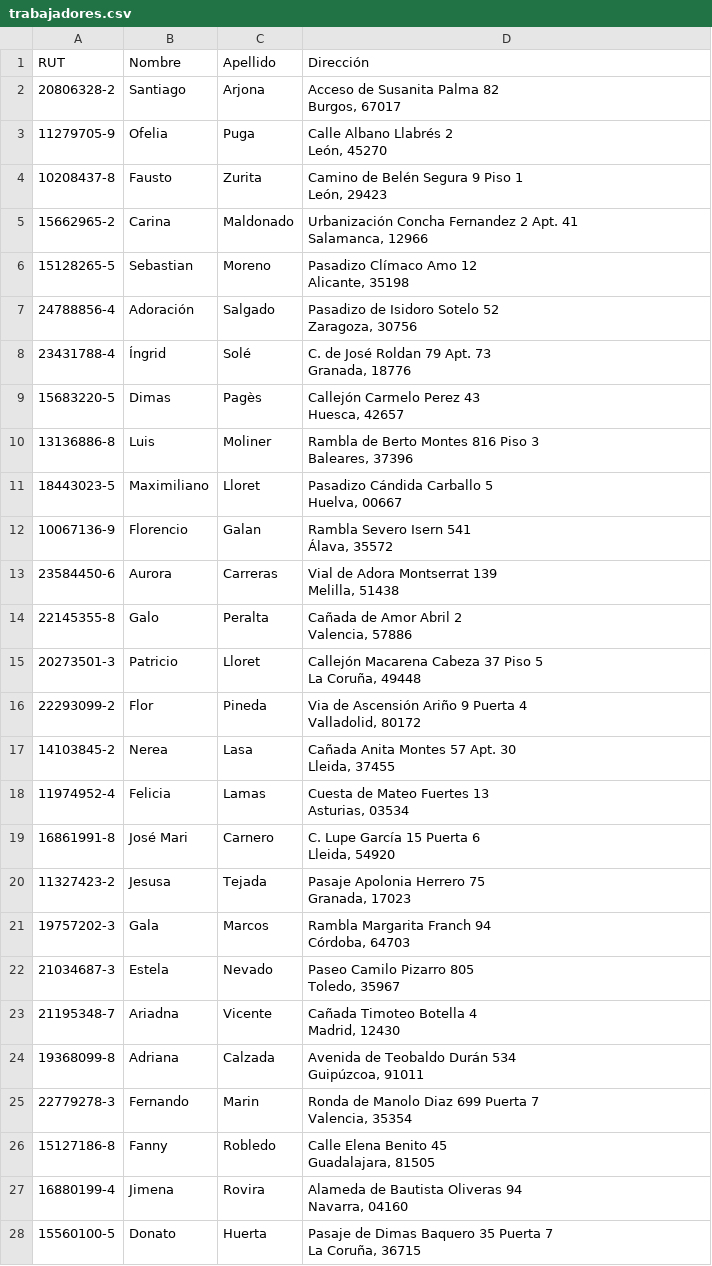
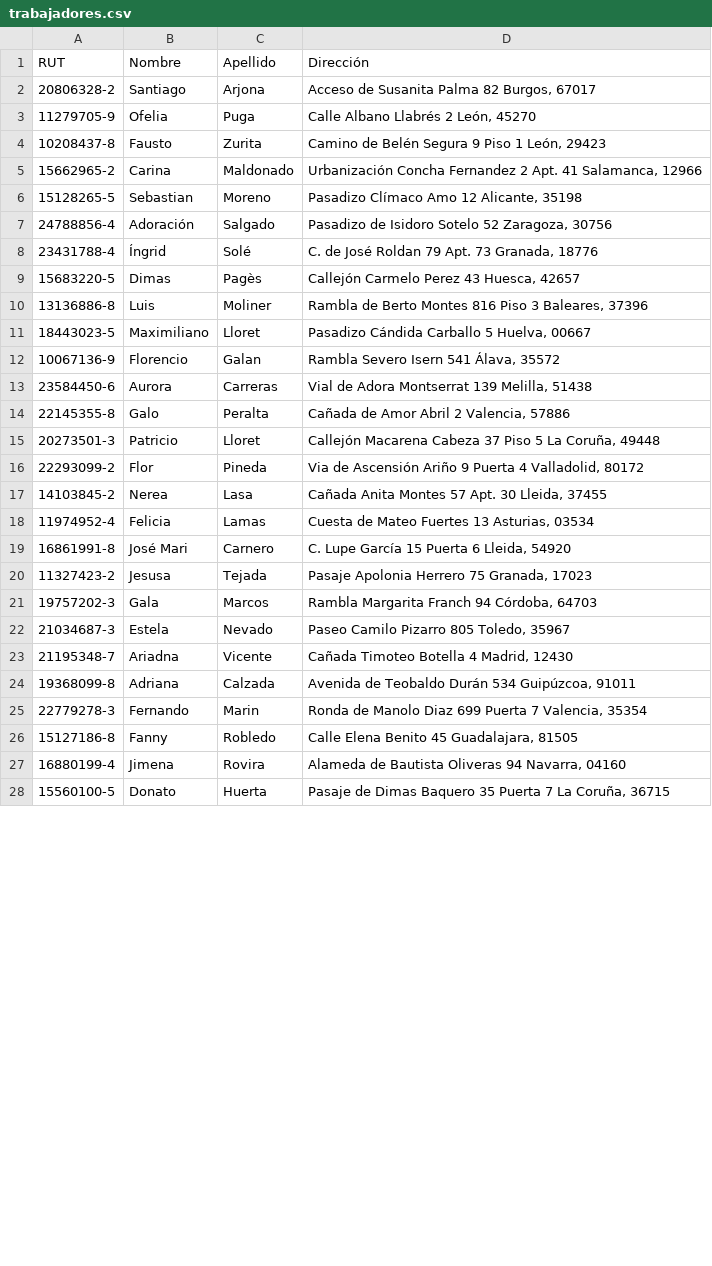
Before and after one commit to maaurissio/programacion, a CSV file: ejercicio trabajadores/trabajadores.csv, drawn as a sheet; only a part is shown; the diff covers the shown part only.

Commit message:
trabajadores

```diff
--- a/ejercicio trabajadores/trabajadores.csv
+++ b/ejercicio trabajadores/trabajadores.csv
@@ -1,55 +1,28 @@
 RUT,Nombre,Apellido,Dirección
-20806328-2,Santiago,Arjona,"Acceso de Susanita Palma 82
-Burgos, 67017"
-11279705-9,Ofelia,Puga,"Calle Albano Llabrés 2
-León, 45270"
-10208437-8,Fausto,Zurita,"Camino de Belén Segura 9 Piso 1
-León, 29423"
-15662965-2,Carina,Maldonado,"Urbanización Concha Fernandez 2 Apt. 41
-Salamanca, 12966"
-15128265-5,Sebastian,Moreno,"Pasadizo Clímaco Amo 12
-Alicante, 35198"
-24788856-4,Adoración,Salgado,"Pasadizo de Isidoro Sotelo 52
-Zaragoza, 30756"
-23431788-4,Íngrid,Solé,"C. de José Roldan 79 Apt. 73
-Granada, 18776"
-15683220-5,Dimas,Pagès,"Callejón Carmelo Perez 43
-Huesca, 42657"
-13136886-8,Luis,Moliner,"Rambla de Berto Montes 816 Piso 3
-Baleares, 37396"
-18443023-5,Maximiliano,Lloret,"Pasadizo Cándida Carballo 5
-Huelva, 00667"
-10067136-9,Florencio,Galan,"Rambla Severo Isern 541
-Álava, 35572"
-23584450-6,Aurora,Carreras,"Vial de Adora Montserrat 139
-Melilla, 51438"
-22145355-8,Galo,Peralta,"Cañada de Amor Abril 2
-Valencia, 57886"
-20273501-3,Patricio,Lloret,"Callejón Macarena Cabeza 37 Piso 5
-La Coruña, 49448"
-22293099-2,Flor,Pineda,"Via de Ascensión Ariño 9 Puerta 4
-Valladolid, 80172"
-14103845-2,Nerea,Lasa,"Cañada Anita Montes 57 Apt. 30
-Lleida, 37455"
-11974952-4,Felicia,Lamas,"Cuesta de Mateo Fuertes 13
-Asturias, 03534"
-16861991-8,José Mari,Carnero,"C. Lupe García 15 Puerta 6
-Lleida, 54920"
-11327423-2,Jesusa,Tejada,"Pasaje Apolonia Herrero 75
-Granada, 17023"
-19757202-3,Gala,Marcos,"Rambla Margarita Franch 94
-Córdoba, 64703"
-21034687-3,Estela,Nevado,"Paseo Camilo Pizarro 805
-Toledo, 35967"
-21195348-7,Ariadna,Vicente,"Cañada Timoteo Botella 4
-Madrid, 12430"
-19368099-8,Adriana,Calzada,"Avenida de Teobaldo Durán 534
-Guipúzcoa, 91011"
-22779278-3,Fernando,Marin,"Ronda de Manolo Diaz 699 Puerta 7
-Valencia, 35354"
-15127186-8,Fanny,Robledo,"Calle Elena Benito 45
-Guadalajara, 81505"
-16880199-4,Jimena,Rovira,"Alameda de Bautista Oliveras 94
-Navarra, 04160"
-15560100-5,Donato,Huerta,"Pasaje de Dimas Baquero 35 Puerta 7
-La Coruña, 36715"
+20806328-2,Santiago,Arjona,"Acceso de Susanita Palma 82 Burgos, 67017"
+11279705-9,Ofelia,Puga,"Calle Albano Llabrés 2 León, 45270"
+10208437-8,Fausto,Zurita,"Camino de Belén Segura 9 Piso 1 León, 29423"
+15662965-2,Carina,Maldonado,"Urbanización Concha Fernandez 2 Apt. 41 Salamanca, 12966"
+15128265-5,Sebastian,Moreno,"Pasadizo Clímaco Amo 12 Alicante, 35198"
+24788856-4,Adoración,Salgado,"Pasadizo de Isidoro Sotelo 52 Zaragoza, 30756"
+23431788-4,Íngrid,Solé,"C. de José Roldan 79 Apt. 73 Granada, 18776"
+15683220-5,Dimas,Pagès,"Callejón Carmelo Perez 43 Huesca, 42657"
+13136886-8,Luis,Moliner,"Rambla de Berto Montes 816 Piso 3 Baleares, 37396"
+18443023-5,Maximiliano,Lloret,"Pasadizo Cándida Carballo 5 Huelva, 00667"
+10067136-9,Florencio,Galan,"Rambla Severo Isern 541 Álava, 35572"
+23584450-6,Aurora,Carreras,"Vial de Adora Montserrat 139 Melilla, 51438"
+22145355-8,Galo,Peralta,"Cañada de Amor Abril 2 Valencia, 57886"
+20273501-3,Patricio,Lloret,"Callejón Macarena Cabeza 37 Piso 5 La Coruña, 49448"
+22293099-2,Flor,Pineda,"Via de Ascensión Ariño 9 Puerta 4 Valladolid, 80172"
+14103845-2,Nerea,Lasa,"Cañada Anita Montes 57 Apt. 30 Lleida, 37455"
+11974952-4,Felicia,Lamas,"Cuesta de Mateo Fuertes 13 Asturias, 03534"
+16861991-8,José Mari,Carnero,"C. Lupe García 15 Puerta 6 Lleida, 54920"
+11327423-2,Jesusa,Tejada,"Pasaje Apolonia Herrero 75 Granada, 17023"
+19757202-3,Gala,Marcos,"Rambla Margarita Franch 94 Córdoba, 64703"
+21034687-3,Estela,Nevado,"Paseo Camilo Pizarro 805 Toledo, 35967"
+21195348-7,Ariadna,Vicente,"Cañada Timoteo Botella 4 Madrid, 12430"
+19368099-8,Adriana,Calzada,"Avenida de Teobaldo Durán 534 Guipúzcoa, 91011"
+22779278-3,Fernando,Marin,"Ronda de Manolo Diaz 699 Puerta 7 Valencia, 35354"
+15127186-8,Fanny,Robledo,"Calle Elena Benito 45 Guadalajara, 81505"
+16880199-4,Jimena,Rovira,"Alameda de Bautista Oliveras 94 Navarra, 04160"
+15560100-5,Donato,Huerta,"Pasaje de Dimas Baquero 35 Puerta 7 La Coruña, 36715"
```
Also changed, not shown: 23 edited cells elsewhere in this file, 2 other files.
